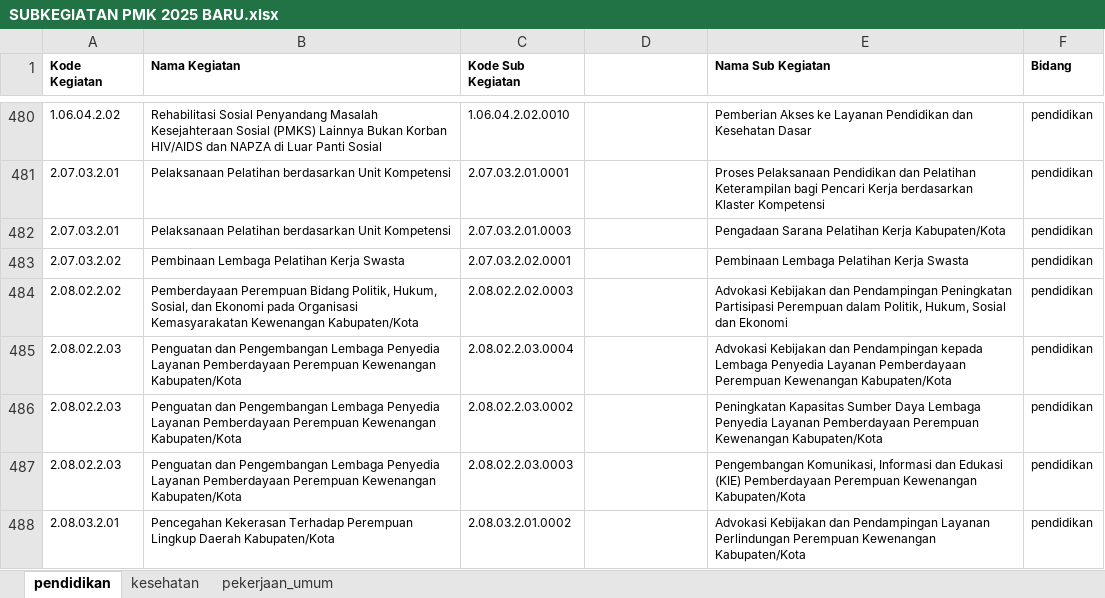
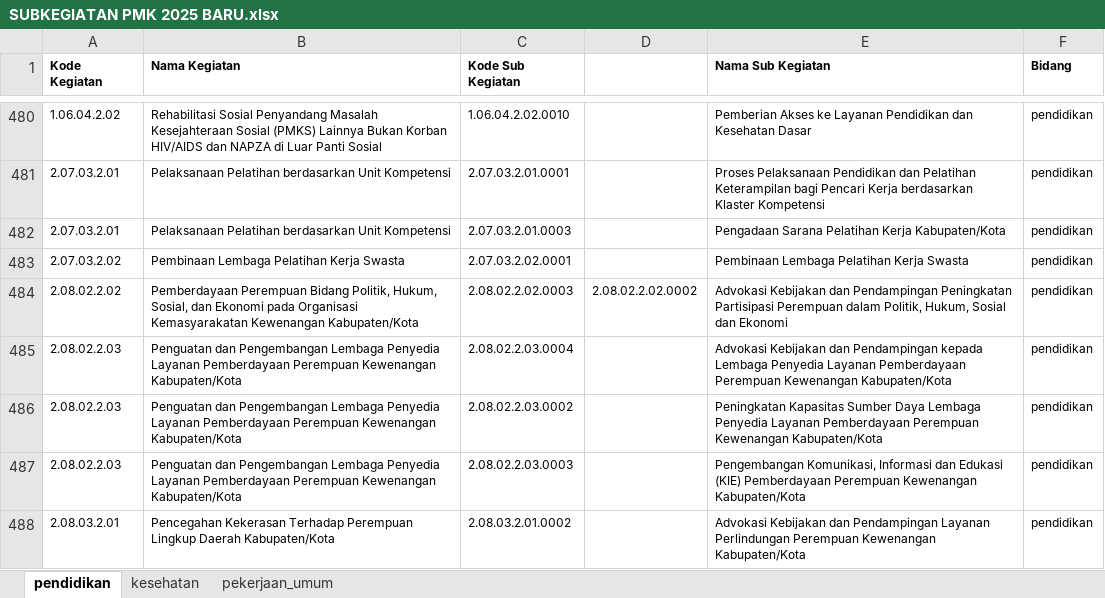
Before and after one commit to bpkadkabburu/sipd-ri, an Excel workbook: SUBKEGIATAN PMK 2025 BARU.xlsx, sheet pendidikan, drawn as a sheet; only a part is shown, gaps mark what is left out; values as stored, in another font and other column widths than the file's, no borders; the diff names each change by its address in the sheet, - before the commit and + after, or states it on an @@ line.

```diff
--- a/SUBKEGIATAN PMK 2025 BARU.xlsx (sheet pendidikan)
+++ b/SUBKEGIATAN PMK 2025 BARU.xlsx (sheet pendidikan)
-D484: (empty)
+D484: 2.08.02.2.02.0002
```
Also changed, not shown: PAGU OPD 2025 BARU.xlsx, 1 other file.
